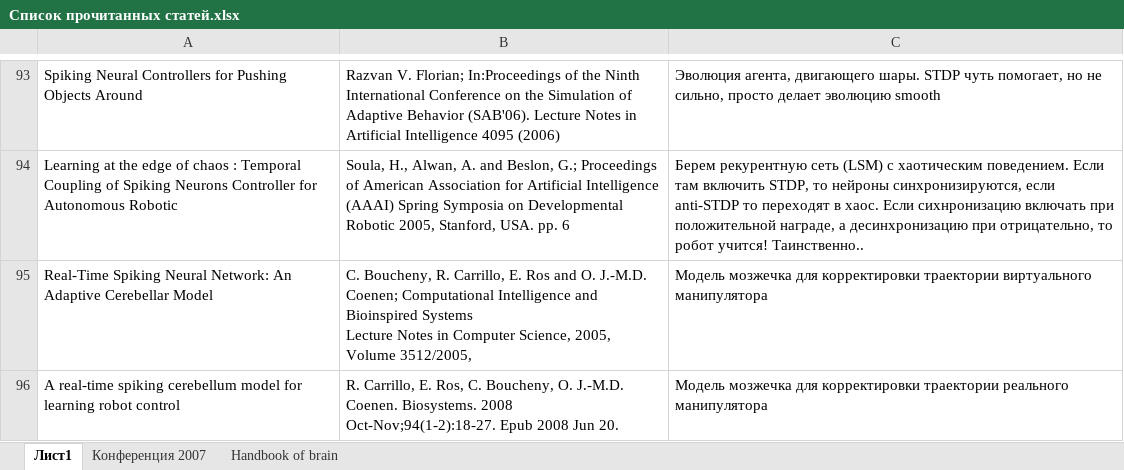
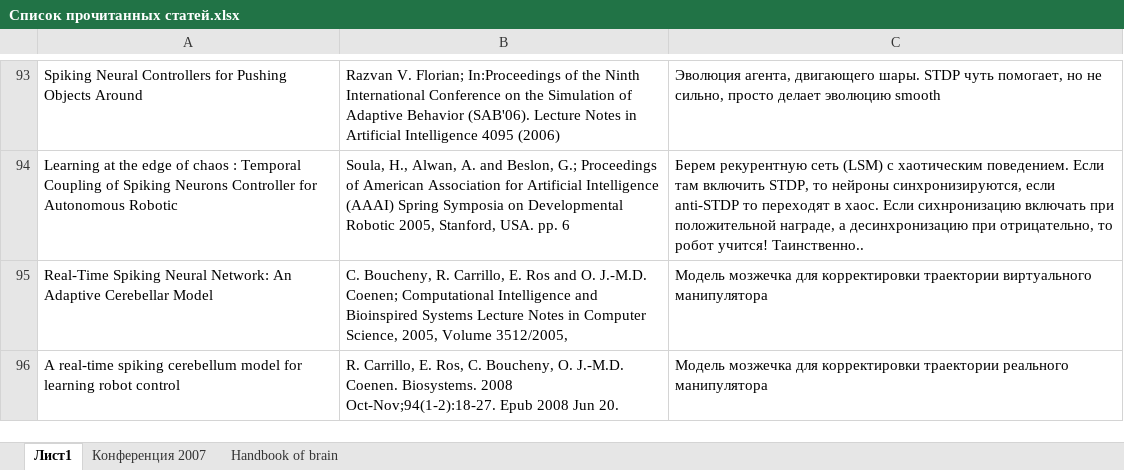
Before and after one commit to vardaanbhat/ntebooks, an Excel workbook: Список прочитанных статей.xlsx, sheet Лист1, drawn as a sheet; only a part is shown, gaps mark what is left out; values as stored, in another font and other column widths than the file's, no borders; the diff names each change by its address in the sheet, - before the commit and + after, or states it on an @@ line.

Commit message:
- fixes

```diff
--- a/Список прочитанных статей.xlsx (sheet Лист1)
+++ b/Список прочитанных статей.xlsx (sheet Лист1)
-B95: …Volume 3512/2005,
+B95: …Volume 3512/2005,
```
